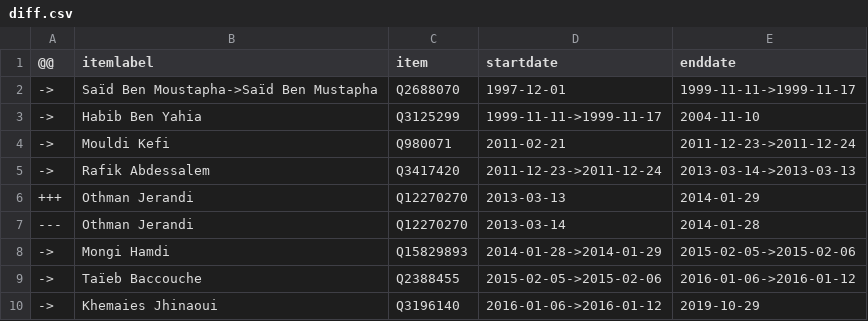
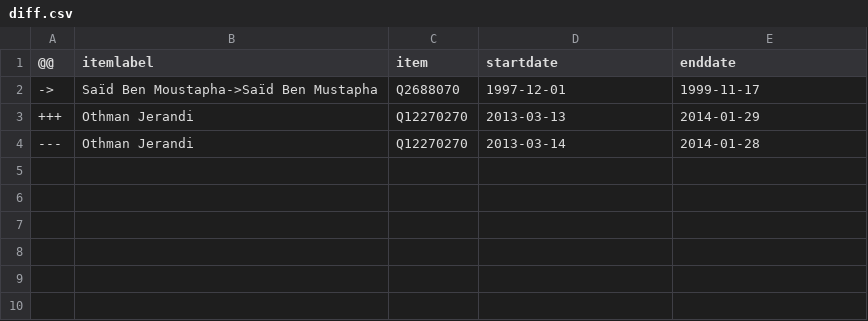
Before and after one commit to every-politician-scrapers/tunisia-ministers, a CSV file: sources/foreign-frwiki/diff.csv, drawn as a sheet.

Commit message:
Compare external sources to Wikidata

```diff
--- a/sources/foreign-frwiki/diff.csv
+++ b/sources/foreign-frwiki/diff.csv
@@ -1,10 +1,4 @@
 @@,itemlabel,item,startdate,enddate
-->,Saïd Ben Moustapha->Saïd Ben Mustapha,Q2688070,1997-12-01,1999-11-11->1999-11-17
-->,Habib Ben Yahia,Q3125299,1999-11-11->1999-11-17,2004-11-10
-->,Mouldi Kefi,Q980071,2011-02-21,2011-12-23->2011-12-24
-->,Rafik Abdessalem,Q3417420,2011-12-23->2011-12-24,2013-03-14->2013-03-13
+->,Saïd Ben Moustapha->Saïd Ben Mustapha,Q2688070,1997-12-01,1999-11-17
 +++,Othman Jerandi,Q12270270,2013-03-13,2014-01-29
 ---,Othman Jerandi,Q12270270,2013-03-14,2014-01-28
-->,Mongi Hamdi,Q15829893,2014-01-28->2014-01-29,2015-02-05->2015-02-06
-->,Taïeb Baccouche,Q2388455,2015-02-05->2015-02-06,2016-01-06->2016-01-12
-->,Khemaies Jhinaoui,Q3196140,2016-01-06->2016-01-12,2019-10-29
```
Also changed, not shown: sources/finance-frwiki/diff.csv, 3 other files.
